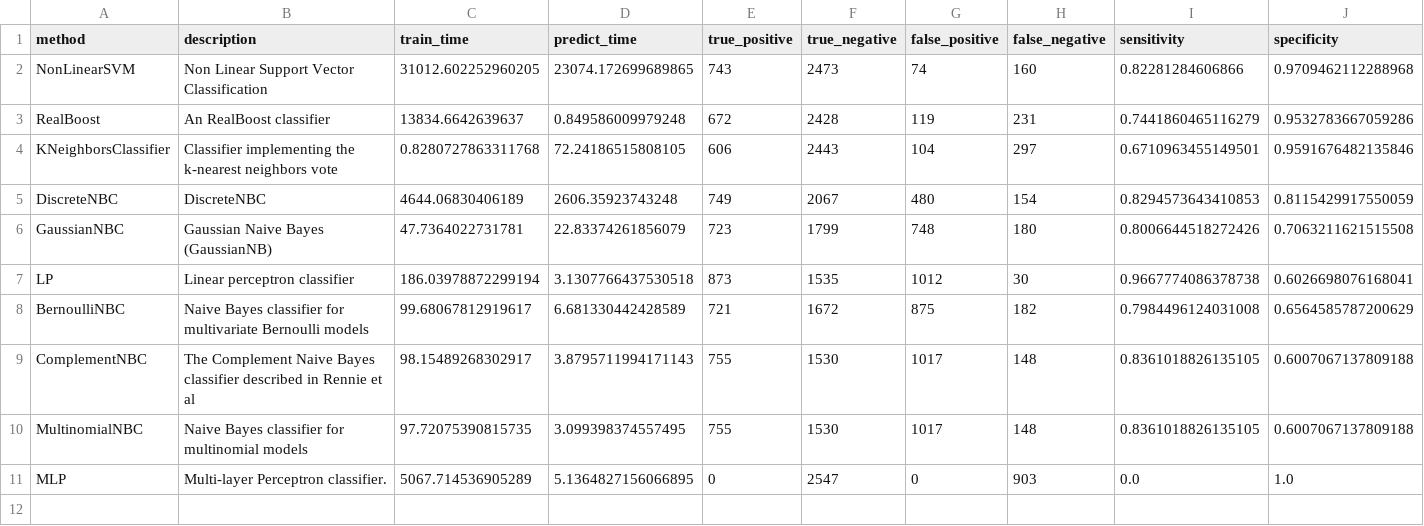
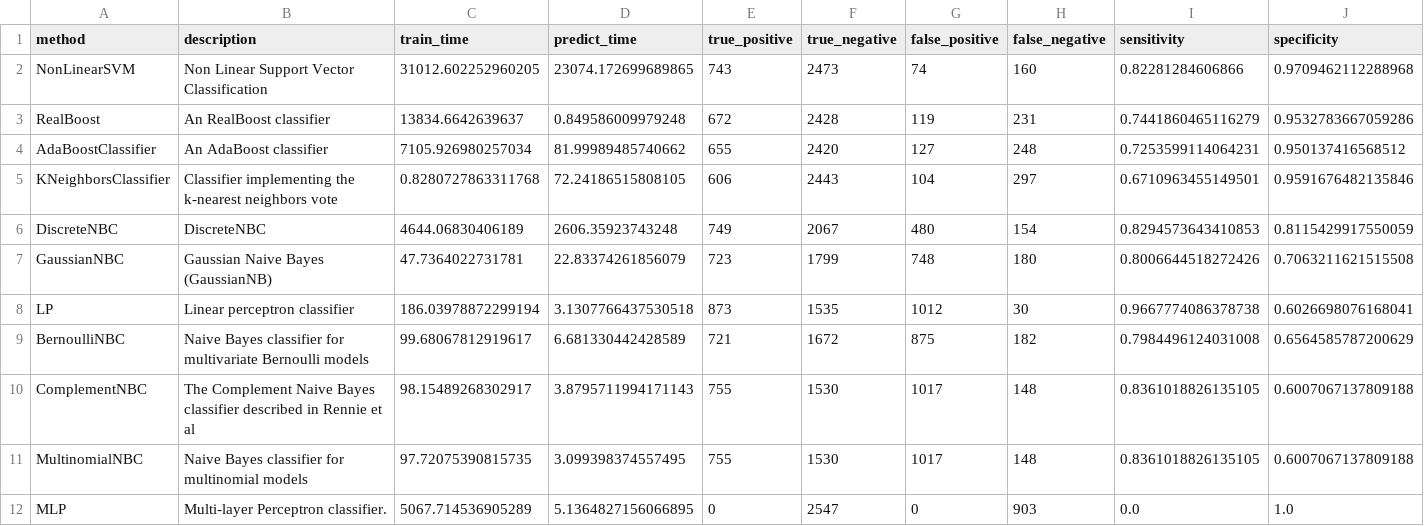
Before and after one commit to wl44545/wl44545.github.io, a CSV file: praca-inzynierska/history/2022_01_12_10_20_45_952370/results.csv, drawn as a sheet; only a part is shown; rows hold the shown columns only; the diff names each change by its address in the sheet, - before the commit and + after, or states it on an @@ line.

Commit message:
Autocommit with results

```diff
--- a/praca-inzynierska/history/2022_01_12_10_20_45_952370/results.csv
+++ b/praca-inzynierska/history/2022_01_12_10_20_45_952370/results.csv
+row 4: AdaBoostClassifier | An AdaBoost classifier | 7105.926980257034 | 81.99989485740662 | 655 | 2420 | 127 | 248 | 0.7253599114064231 | 0.950137416568512
```
Also changed, not shown: 5 other files.
